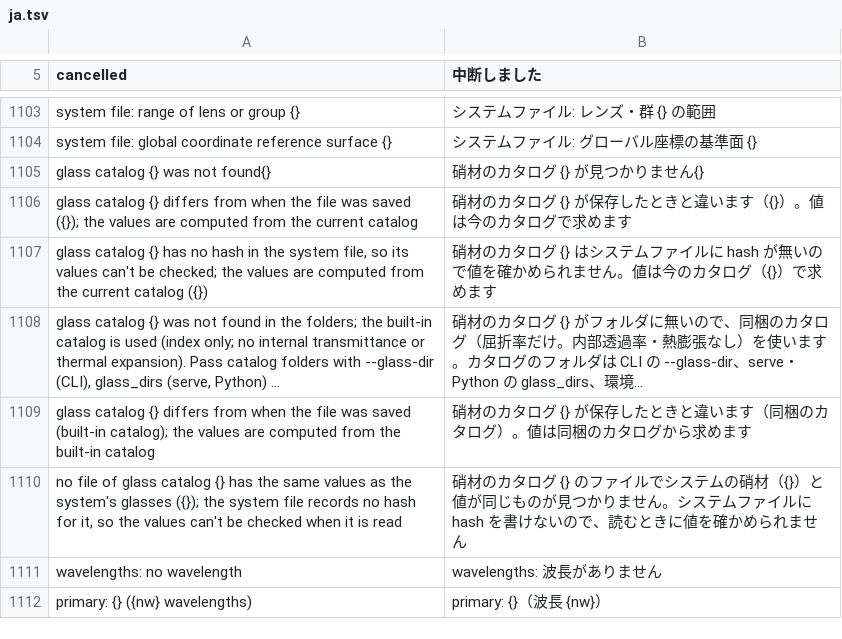
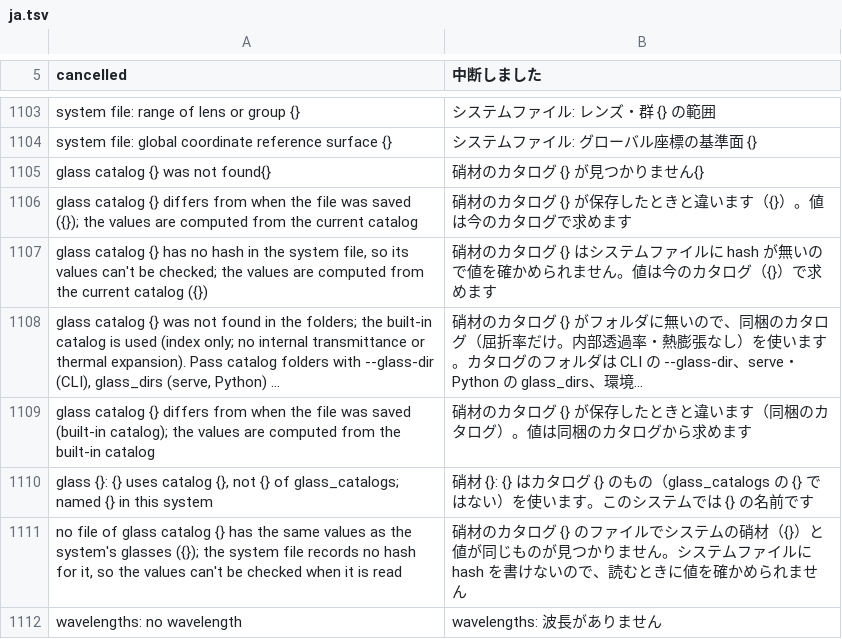
Before and after one commit to masa-iwm/lensbench, a TSV file: crates/lensbench-core/lang/ja.tsv, drawn as a sheet; only a part is shown, gaps mark what is left out; the shorter side is filled out with more unchanged rows; long unchanged cells end in …; the diff names each change by its address in the sheet, - before the commit and + after, or states it on an @@ line.

```diff
--- a/crates/lensbench-core/lang/ja.tsv
+++ b/crates/lensbench-core/lang/ja.tsv
+row 1110: glass {}: {} uses catalog {}, not {} of glass_catalogs; named {} in this system | 硝材 {}: {} はカタログ {} のもの（glass_catalogs の {} ではない）を使います。このシステムでは {} の名前です
```
Also changed, not shown: 19 other files.
